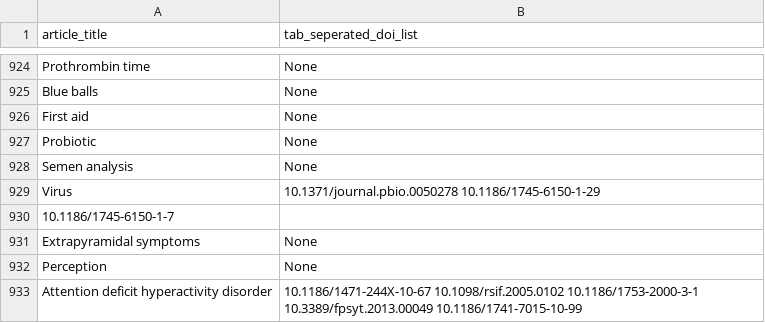
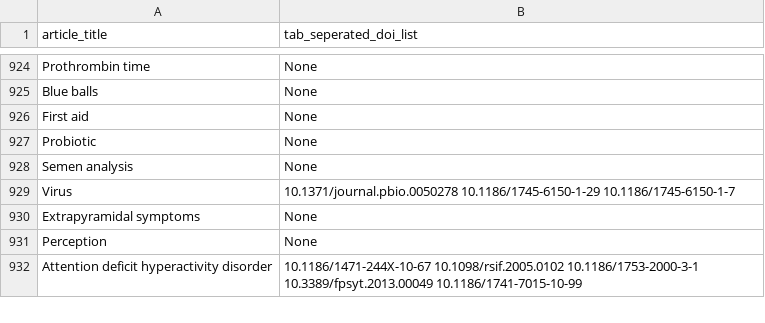
Before and after one commit to wpoa/OA-signalling, a CSV file: cite_doi_analysis/med1000_whitelisted.csv, drawn as a sheet; only a part is shown, gaps mark what is left out.

Commit message:
removed superfluous newline

```diff
--- a/cite_doi_analysis/med1000_whitelisted.csv
+++ b/cite_doi_analysis/med1000_whitelisted.csv
@@ -928,4 +928,3 @@ Probiotic,None
 Semen analysis,None
-Virus,10.1371/journal.pbio.0050278	10.1186/1745-6150-1-29
-	10.1186/1745-6150-1-7	
+Virus,10.1371/journal.pbio.0050278	10.1186/1745-6150-1-29	10.1186/1745-6150-1-7	
 Extrapyramidal symptoms,None
```
